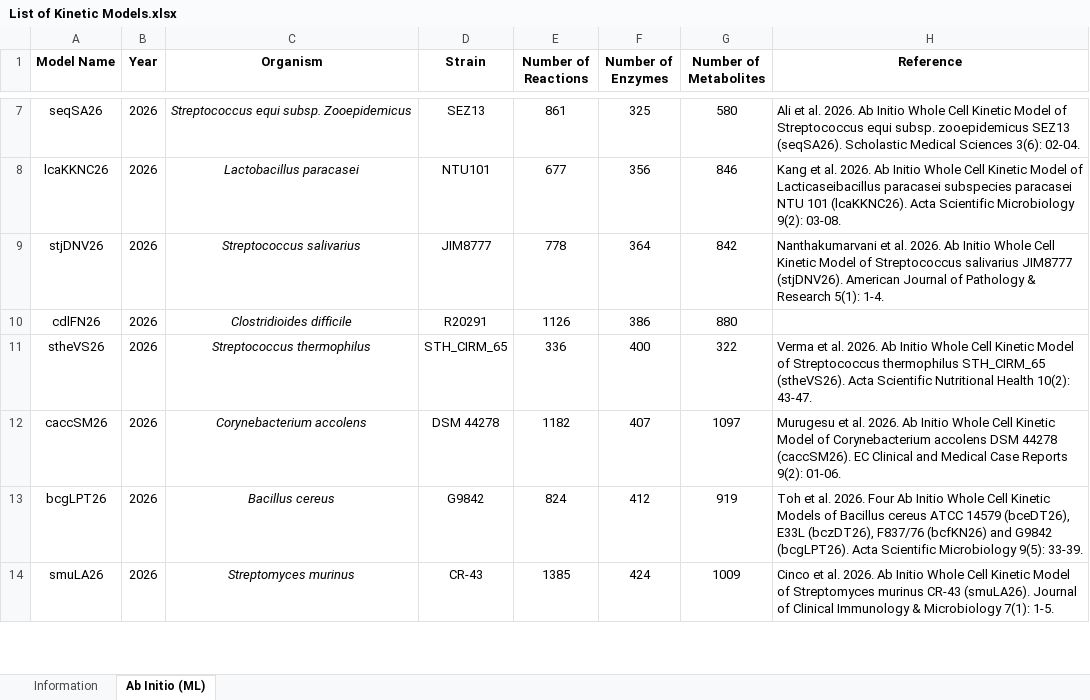
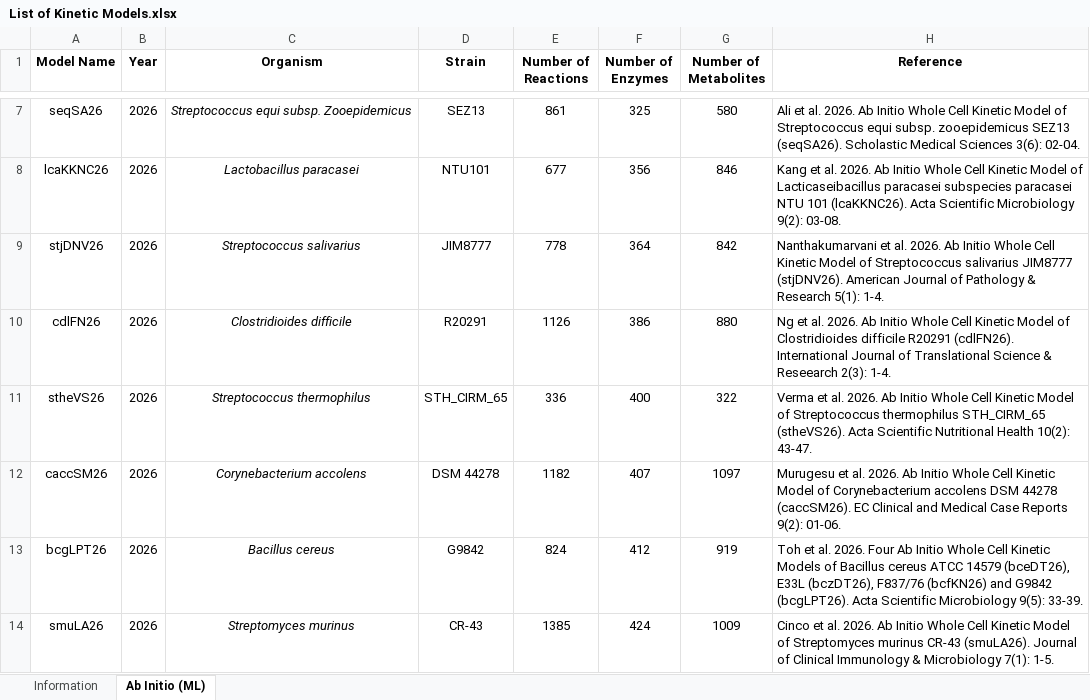
Before and after one commit to mauriceling/kinmodre, an Excel workbook: List of Kinetic Models.xlsx, sheet Ab Initio (ML), drawn as a sheet; only a part is shown, gaps mark what is left out; values as stored, in another font and other column widths than the file's, no borders; the diff names each change by its address in the sheet, - before the commit and + after, or states it on an @@ line.

```diff
--- a/List of Kinetic Models.xlsx (sheet Ab Initio (ML))
+++ b/List of Kinetic Models.xlsx (sheet Ab Initio (ML))
-H10 (Reference): (empty)
+H10 (Reference): Ng et al. 2026. Ab Initio Whole Cell Kinetic Model of Clostridioides difficile R20291 (cdlFN26). International Journal of Translational Science & Reseearch 2(3): 1-4.
```
Also changed, not shown: 1 other file.
